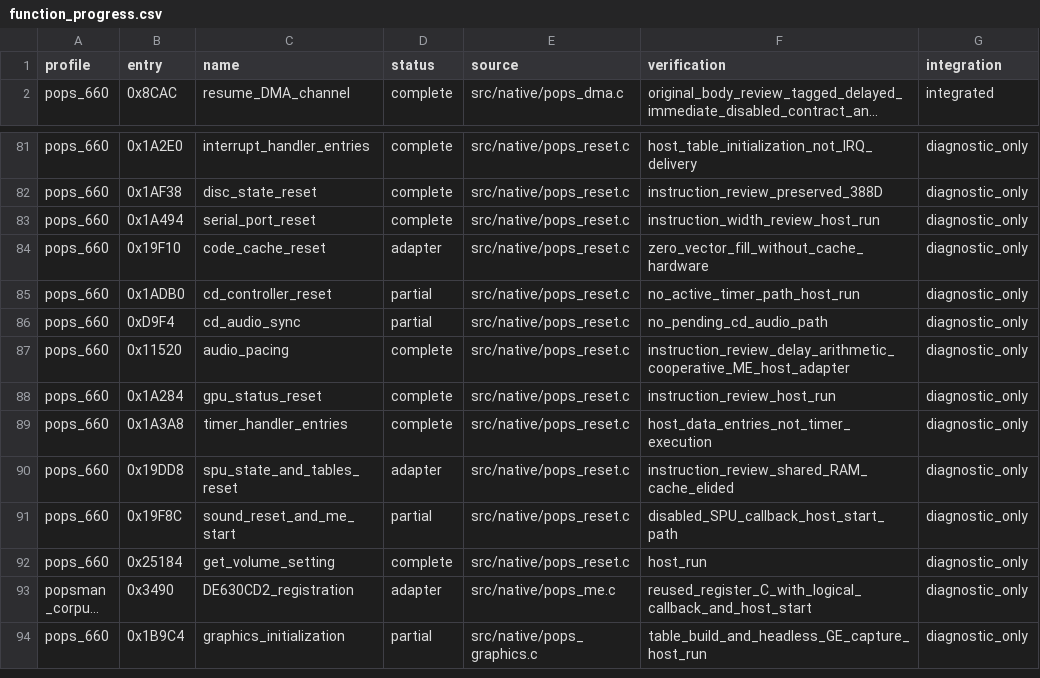
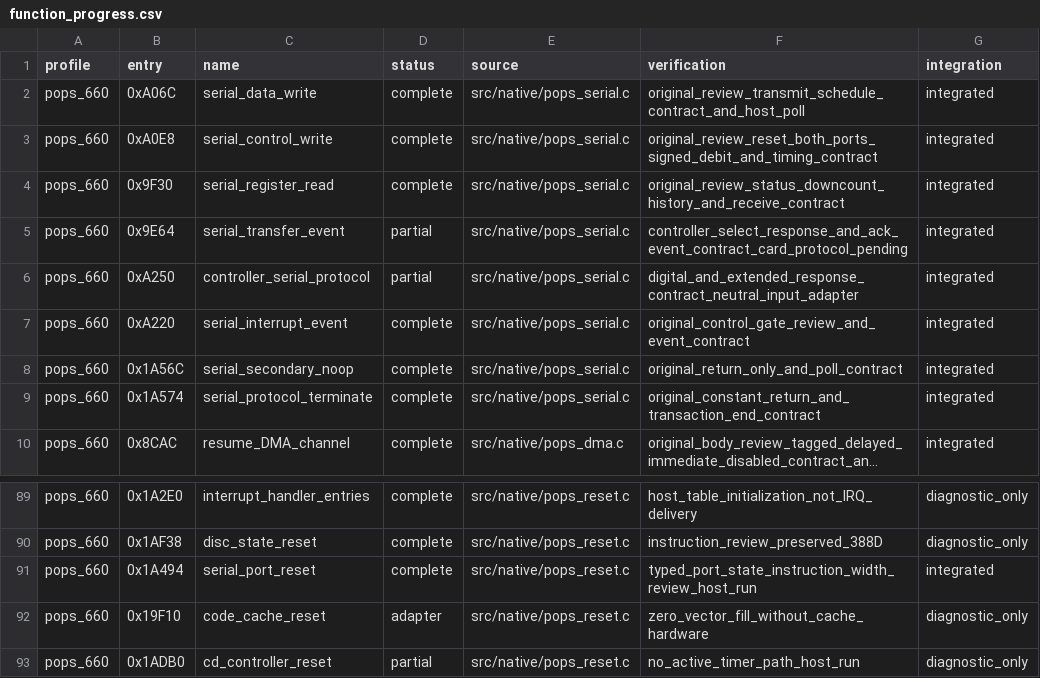
Before and after one commit to frangarcj/RePOPS, a CSV file: data/function_progress.csv, drawn as a sheet; only a part is shown, gaps mark what is left out; the shorter side is filled out with more unchanged rows; long unchanged cells end in …; addresses are those after the commit; the diff names each change by its address in the sheet, - before the commit and + after, or states it on an @@ line.

Commit message:
feat(serial): recover controller transactions and correct poll timing

```diff
--- a/data/function_progress.csv
+++ b/data/function_progress.csv
+row 2: pops_660 | 0xA06C | serial_data_write | complete | src/native/pops_serial.c | original_review_transmit_schedule_contract_and_host_poll | integrated
+row 3: pops_660 | 0xA0E8 | serial_control_write | complete | src/native/pops_serial.c | original_review_reset_both_ports_signed_debit_and_timing_contract | integrated
+row 4: pops_660 | 0x9F30 | serial_register_read | complete | src/native/pops_serial.c | original_review_status_downcount_history_and_receive_contract | integrated
+row 5: pops_660 | 0x9E64 | serial_transfer_event | partial | src/native/pops_serial.c | controller_select_response_and_ack_event_contract_card_protocol_pending | integrated
+row 6: pops_660 | 0xA250 | controller_serial_protocol | partial | src/native/pops_serial.c | digital_and_extended_response_contract_neutral_input_adapter | integrated
+row 7: pops_660 | 0xA220 | serial_interrupt_event | complete | src/native/pops_serial.c | original_control_gate_review_and_event_contract | integrated
+row 8: pops_660 | 0x1A56C | serial_secondary_noop | complete | src/native/pops_serial.c | original_return_only_and_poll_contract | integrated
+row 9: pops_660 | 0x1A574 | serial_protocol_terminate | complete | src/native/pops_serial.c | original_constant_return_and_transaction_end_contract | integrated
-F91 (verification): instruction_width_review_host_run
+F91 (verification): typed_port_state_instruction_width_review_host_run
-G91 (integration): diagnostic_only
+G91 (integration): integrated
```
Also changed, not shown: 9 other files.
